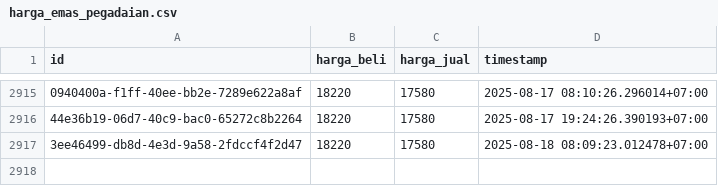
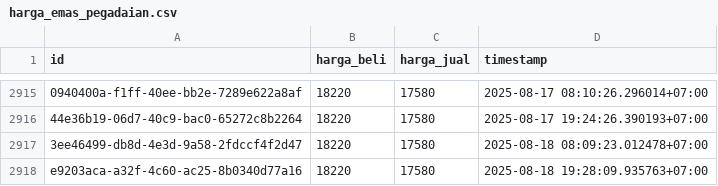
Before and after one commit to ahmadzfaiz/data, a CSV file: datasets/harga_emas_pegadaian.csv, drawn as a sheet; only a part is shown, gaps mark what is left out; the diff names each change by its address in the sheet, - before the commit and + after, or states it on an @@ line.

```diff
--- a/datasets/harga_emas_pegadaian.csv
+++ b/datasets/harga_emas_pegadaian.csv
+row 2918: e9203aca-a32f-4c60-ac25-8b0340d77a16 | 18220 | 17580 | 2025-08-18 19:28:09.935763+07:00
```
